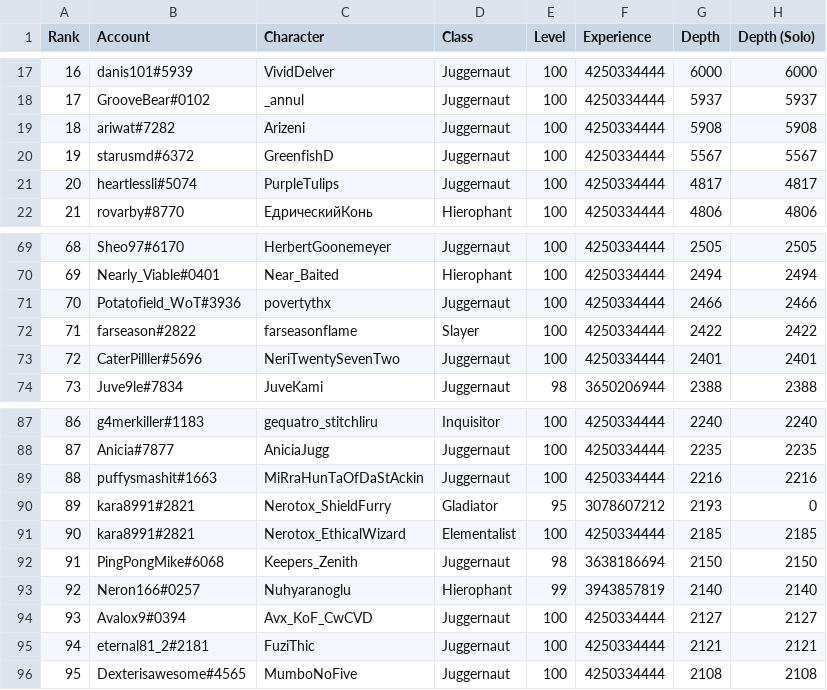
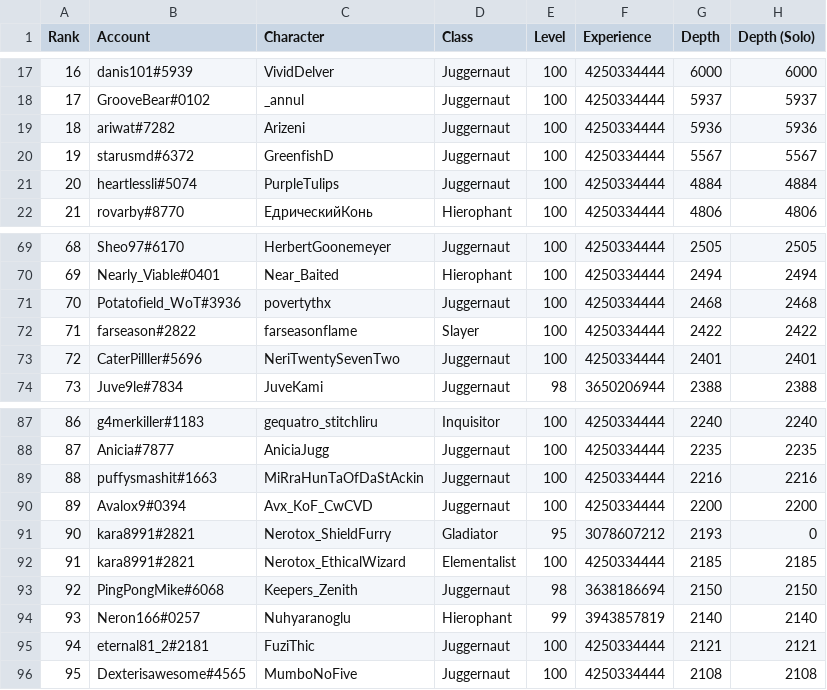
Before and after one commit to danis101/poe-ladder, a TSV file: data/keepers-delve.tsv, drawn as a sheet; only a part is shown, gaps mark what is left out.

```diff
--- a/data/keepers-delve.tsv
+++ b/data/keepers-delve.tsv
@@ -18,5 +18,5 @@ Rank	Account	Character	Class	Level	Experience	Depth	Depth (Solo)
 17	GrooveBear#0102	_annul	Juggernaut	100	4250334444	5937	5937
-18	ariwat#7282	Arizeni	Juggernaut	100	4250334444	5908	5908
+18	ariwat#7282	Arizeni	Juggernaut	100	4250334444	5936	5936
 19	starusmd#6372	GreenfishD	Juggernaut	100	4250334444	5567	5567
-20	heartlessli#5074	PurpleTulips	Juggernaut	100	4250334444	4817	4817
+20	heartlessli#5074	PurpleTulips	Juggernaut	100	4250334444	4884	4884
 21	rovarby#8770	ЕдрическийКонь	Hierophant	100	4250334444	4806	4806
@@ -70,3 +70,3 @@ Rank	Account	Character	Class	Level	Experience	Depth	Depth (Solo)
 69	Nearly_Viable#0401	Near_Baited	Hierophant	100	4250334444	2494	2494
-70	Potatofield_WoT#3936	povertythx	Juggernaut	100	4250334444	2466	2466
+70	Potatofield_WoT#3936	povertythx	Juggernaut	100	4250334444	2468	2468
 71	farseason#2822	farseasonflame	Slayer	100	4250334444	2422	2422
@@ -89,7 +89,7 @@ Rank	Account	Character	Class	Level	Experience	Depth	Depth (Solo)
 88	puffysmashit#1663	MiRraHunTaOfDaStAckin	Juggernaut	100	4250334444	2216	2216
-89	kara8991#2821	Nerotox_ShieldFurry	Gladiator	95	3078607212	2193	0
-90	kara8991#2821	Nerotox_EthicalWizard	Elementalist	100	4250334444	2185	2185
-91	PingPongMike#6068	Keepers_Zenith	Juggernaut	98	3638186694	2150	2150
-92	Neron166#0257	Nuhyaranoglu	Hierophant	99	3943857819	2140	2140
-93	Avalox9#0394	Avx_KoF_CwCVD	Juggernaut	100	4250334444	2127	2127
+89	Avalox9#0394	Avx_KoF_CwCVD	Juggernaut	100	4250334444	2200	2200
+90	kara8991#2821	Nerotox_ShieldFurry	Gladiator	95	3078607212	2193	0
+91	kara8991#2821	Nerotox_EthicalWizard	Elementalist	100	4250334444	2185	2185
+92	PingPongMike#6068	Keepers_Zenith	Juggernaut	98	3638186694	2150	2150
+93	Neron166#0257	Nuhyaranoglu	Hierophant	99	3943857819	2140	2140
 94	eternal81_2#2181	FuziThic	Juggernaut	100	4250334444	2121	2121
```
